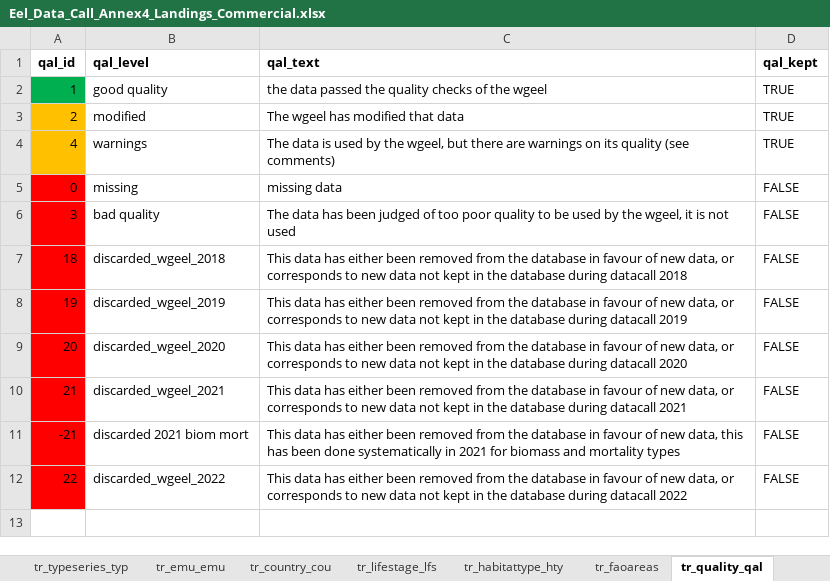
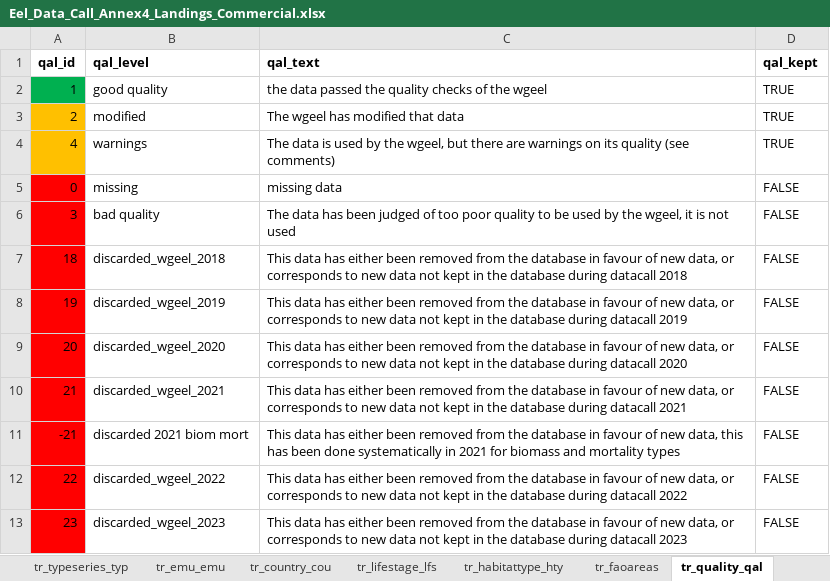
Before and after one commit to ices-eg/wg_WGEEL, an Excel workbook: data/datacall_template/00template/Eel_Data_Call_Annex4_Landings_Commercial.xlsx, sheet tr_quality_qal, drawn as a sheet; values as stored, in another font and other column widths than the file's, no borders; the diff names each change by its address in the sheet, - before the commit and + after, or states it on an @@ line.

```diff
--- a/data/datacall_template/00template/Eel_Data_Call_Annex4_Landings_Commercial.xlsx (sheet tr_quality_qal)
+++ b/data/datacall_template/00template/Eel_Data_Call_Annex4_Landings_Commercial.xlsx (sheet tr_quality_qal)
+row 13: 23 | discarded_wgeel_2023 | This data has either been removed from the database in favour of new data, or corresponds to new data not kept in the database during datacall 2023 | FALSE
```
Also changed, not shown: sheet tr_emu_emu, charts or pictures, data/datacall_template/00template/Eel_Data_Call_Annex5_Landings_Recreational.xlsx, data/datacall_template/00template/Eel_Data_Call_Annex6_Landings_Other.xlsx, 4 other files.
